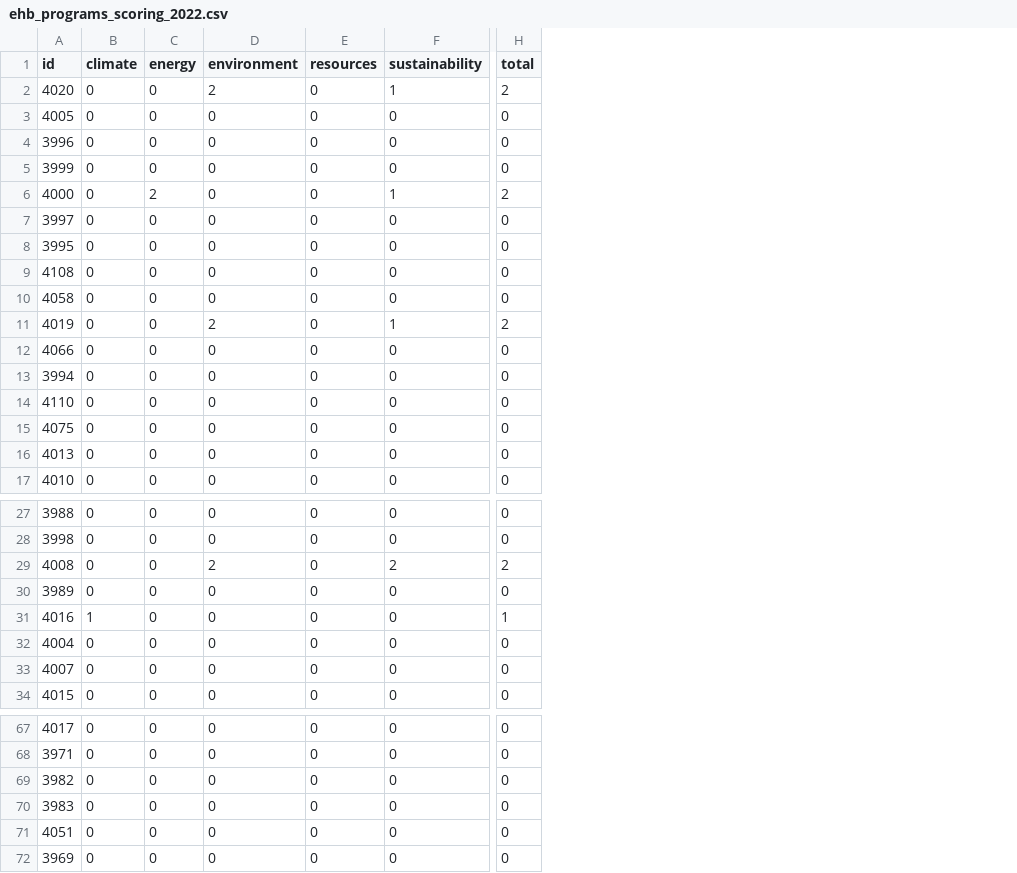
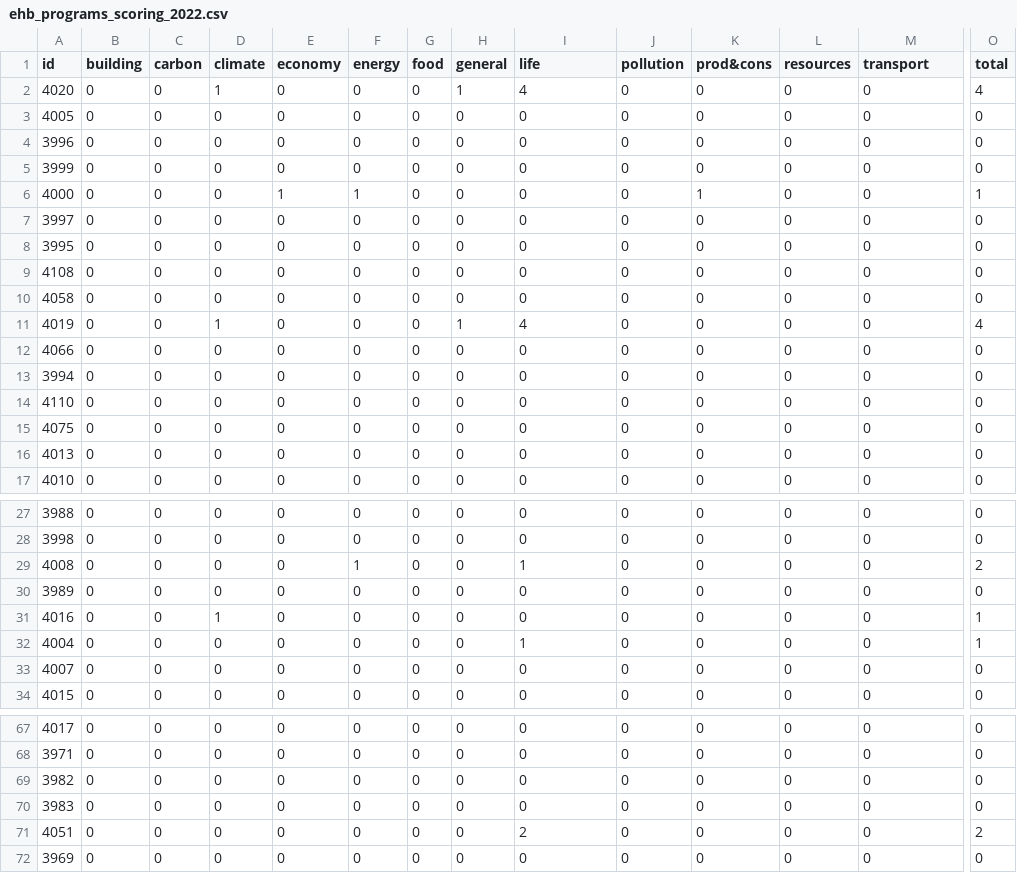
Before and after one commit to Education4Climate/Education4Climate, a CSV file: data/scoring-output/ehb_programs_scoring_2022.csv, drawn as a sheet; only a part is shown, gaps mark what is left out; addresses are those after the commit; the diff covers the shown part only; the diff names each change by its address in the sheet, - before the commit and + after, or states it on an @@ line.

```diff
--- a/data/scoring-output/ehb_programs_scoring_2022.csv
+++ b/data/scoring-output/ehb_programs_scoring_2022.csv
+column B (building), rows 2-17: all 0; rows 27-34: all 0; rows 67-72: all 0
+column C (carbon), rows 2-17: all 0; rows 27-34: all 0; rows 67-72: all 0
+column E (economy), rows 2-17: 0 | 0 | 0 | 0 | 1 | 0 | 0 | 0 | 0 | 0 | 0 | 0 | 0 | 0 | 0 | 0; rows 27-34: all 0; rows 67-72: all 0
+column G (food), rows 2-17: all 0; rows 27-34: all 0; rows 67-72: all 0
+column H (general), rows 2-17: 1 | 0 | 0 | 0 | 0 | 0 | 0 | 0 | 0 | 1 | 0 | 0 | 0 | 0 | 0 | 0; rows 27-34: all 0; rows 67-72: all 0
+column J (pollution), rows 2-17: all 0; rows 27-34: all 0; rows 67-72: all 0
+column K (prod&cons), rows 2-17: 0 | 0 | 0 | 0 | 1 | 0 | 0 | 0 | 0 | 0 | 0 | 0 | 0 | 0 | 0 | 0; rows 27-34: all 0; rows 67-72: all 0
-I1: environment
+I1: life
-M1: sustainability
+M1: transport
-D2 (climate): 0
+D2 (climate): 1
-I2 (life): 2
+I2 (life): 4
-M2 (transport): 1
+M2 (transport): 0
-O2 (total): 2
+O2 (total): 4
-F6 (energy): 2
+F6 (energy): 1
-M6 (transport): 1
+M6 (transport): 0
-O6 (total): 2
+O6 (total): 1
-D11 (climate): 0
+D11 (climate): 1
-I11 (life): 2
+I11 (life): 4
-M11 (transport): 1
+M11 (transport): 0
-O11 (total): 2
+O11 (total): 4
-F29 (energy): 0
+F29 (energy): 1
-I29 (life): 2
+I29 (life): 1
-M29 (transport): 2
+M29 (transport): 0
-I32 (life): 0
+I32 (life): 1
-O32 (total): 0
+O32 (total): 1
-I71 (life): 0
+I71 (life): 2
-O71 (total): 0
+O71 (total): 2
```
Also changed, not shown: 26 edited cells elsewhere in this file, 10 other files.
